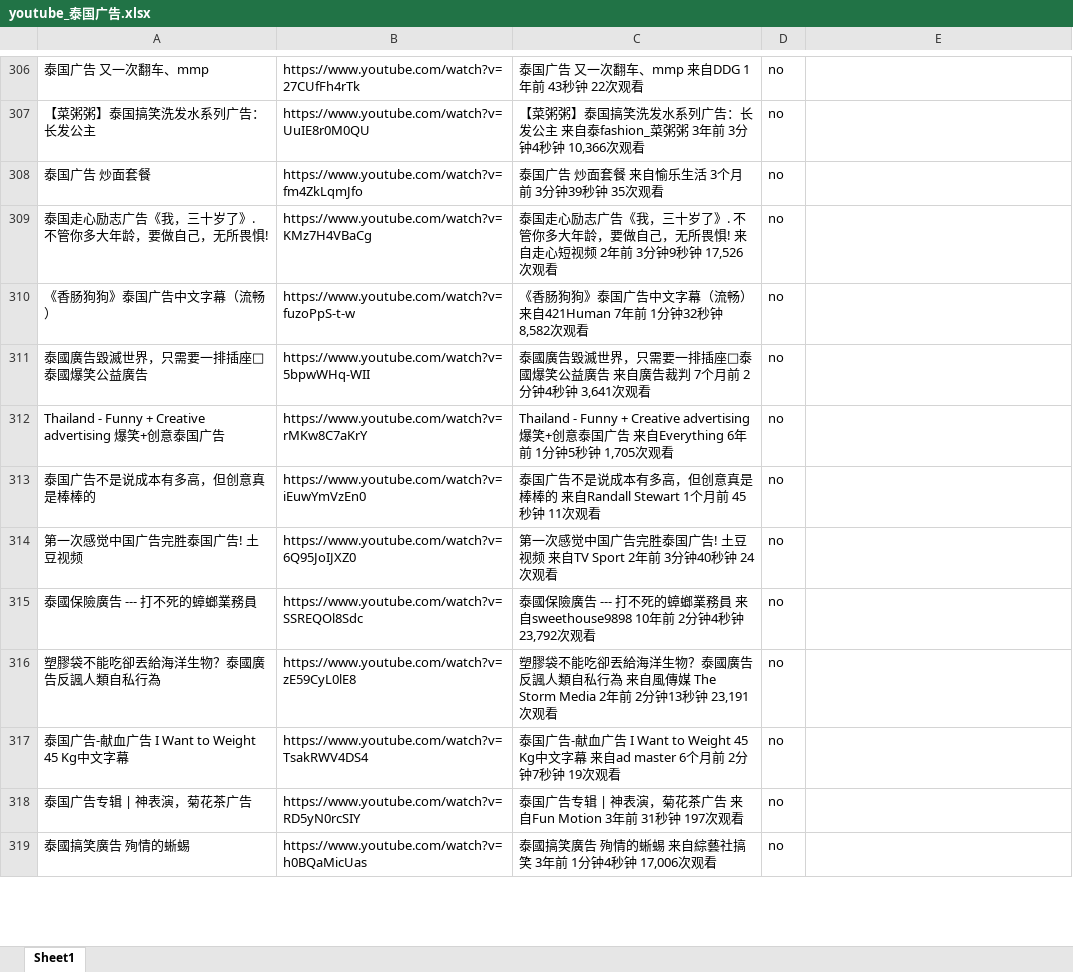
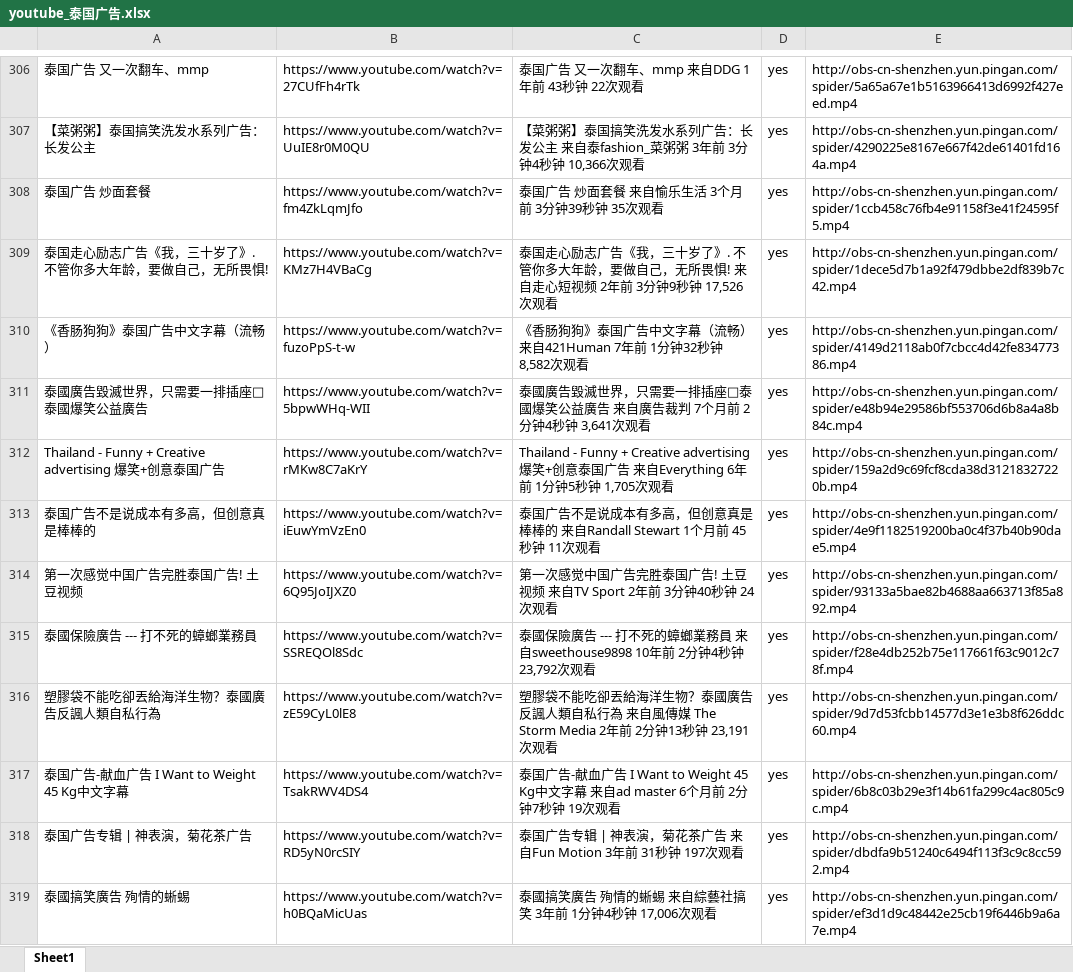
Before and after one commit to langgithub/youtube_crawl, an Excel workbook: youtube_泰国广告.xlsx, sheet Sheet1, drawn as a sheet; only a part is shown, gaps mark what is left out; values as stored, in another font and other column widths than the file's, no borders; the diff covers the shown part only; the diff names each change by its address in the sheet, - before the commit and + after, or states it on an @@ line.

```diff
--- a/youtube_泰国广告.xlsx (sheet Sheet1)
+++ b/youtube_泰国广告.xlsx (sheet Sheet1)
-D306:D319: no
+D306:D319: yes
-E306: (empty)
+E306: http://obs-cn-shenzhen.yun.pingan.com/spider/5a65a67e1b5163966413d6992f427eed.mp4
-E307: (empty)
+E307: http://obs-cn-shenzhen.yun.pingan.com/spider/4290225e8167e667f42de61401fd164a.mp4
-E308: (empty)
+E308: http://obs-cn-shenzhen.yun.pingan.com/spider/1ccb458c76fb4e91158f3e41f24595f5.mp4
-E309: (empty)
+E309: http://obs-cn-shenzhen.yun.pingan.com/spider/1dece5d7b1a92f479dbbe2df839b7c42.mp4
-E310: (empty)
+E310: http://obs-cn-shenzhen.yun.pingan.com/spider/4149d2118ab0f7cbcc4d42fe83477386.mp4
-E311: (empty)
+E311: http://obs-cn-shenzhen.yun.pingan.com/spider/e48b94e29586bf553706d6b8a4a8b84c.mp4
-E312: (empty)
+E312: http://obs-cn-shenzhen.yun.pingan.com/spider/159a2d9c69fcf8cda38d31218327220b.mp4
-E313: (empty)
+E313: http://obs-cn-shenzhen.yun.pingan.com/spider/4e9f1182519200ba0c4f37b40b90dae5.mp4
-E314: (empty)
+E314: http://obs-cn-shenzhen.yun.pingan.com/spider/93133a5bae82b4688aa663713f85a892.mp4
-E315: (empty)
+E315: http://obs-cn-shenzhen.yun.pingan.com/spider/f28e4db252b75e117661f63c9012c78f.mp4
-E316: (empty)
+E316: http://obs-cn-shenzhen.yun.pingan.com/spider/9d7d53fcbb14577d3e1e3b8f626ddc60.mp4
-E317: (empty)
+E317: http://obs-cn-shenzhen.yun.pingan.com/spider/6b8c03b29e3f14b61fa299c4ac805c9c.mp4
-E318: (empty)
+E318: http://obs-cn-shenzhen.yun.pingan.com/spider/dbdfa9b51240c6494f113f3c9c8cc592.mp4
-E319: (empty)
+E319: http://obs-cn-shenzhen.yun.pingan.com/spider/ef3d1d9c48442e25cb19f6446b9a6a7e.mp4
```
Also changed, not shown: 240 edited cells elsewhere in this sheet.
